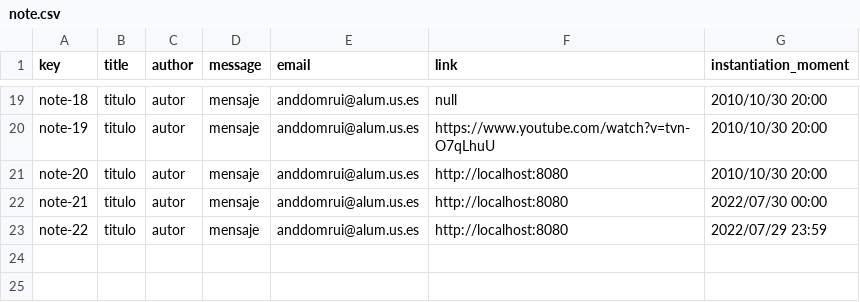
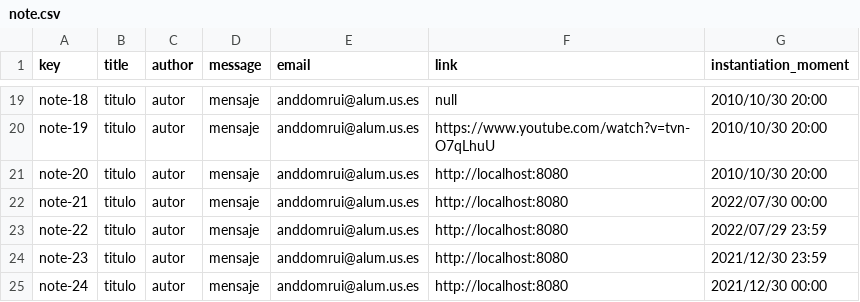
Before and after one commit to Miguel-Angel-Roldan-Garcia/Acme-L3, a CSV file: src/main/webapp/WEB-INF/resources/sample-data/note.csv, drawn as a sheet; only a part is shown, gaps mark what is left out.

Commit message:
fix:Fixing sample data of Note

```diff
--- a/src/main/webapp/WEB-INF/resources/sample-data/note.csv
+++ b/src/main/webapp/WEB-INF/resources/sample-data/note.csv
@@ -23 +23,3 @@ note-21,"titulo","autor","mensaje","anddomrui@alum.us.es","http://localhost:8080
 note-22,"titulo","autor","mensaje","anddomrui@alum.us.es","http://localhost:8080",2022/07/29 23:59
+note-23,"titulo","autor","mensaje","anddomrui@alum.us.es","http://localhost:8080",2021/12/30 23:59
+note-24,"titulo","autor","mensaje","anddomrui@alum.us.es","http://localhost:8080",2021/12/30 00:00
```
Also changed, not shown: src/main/webapp/WEB-INF/resources/sample-data/activity.csv.
